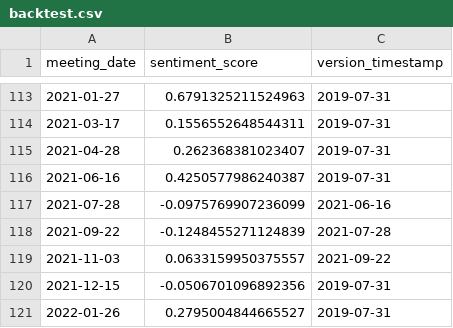
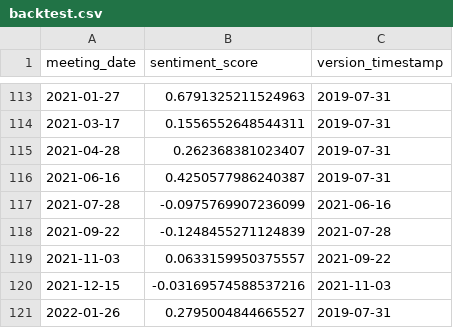
Before and after one commit to Jacob-Pang/model-registry, a CSV file: fomc/fomc_minutes_electra_savgol_bps/backtest.csv, drawn as a sheet; only a part is shown, gaps mark what is left out.

```diff
--- a/fomc/fomc_minutes_electra_savgol_bps/backtest.csv
+++ b/fomc/fomc_minutes_electra_savgol_bps/backtest.csv
@@ -119,3 +119,3 @@ meeting_date,sentiment_score,version_timestamp
 2021-11-03,0.0633159950375557,2021-09-22
-2021-12-15,-0.0506701096892356,2019-07-31
+2021-12-15,-0.03169574588537216,2021-11-03
 2022-01-26,0.2795004844665527,2019-07-31
```
